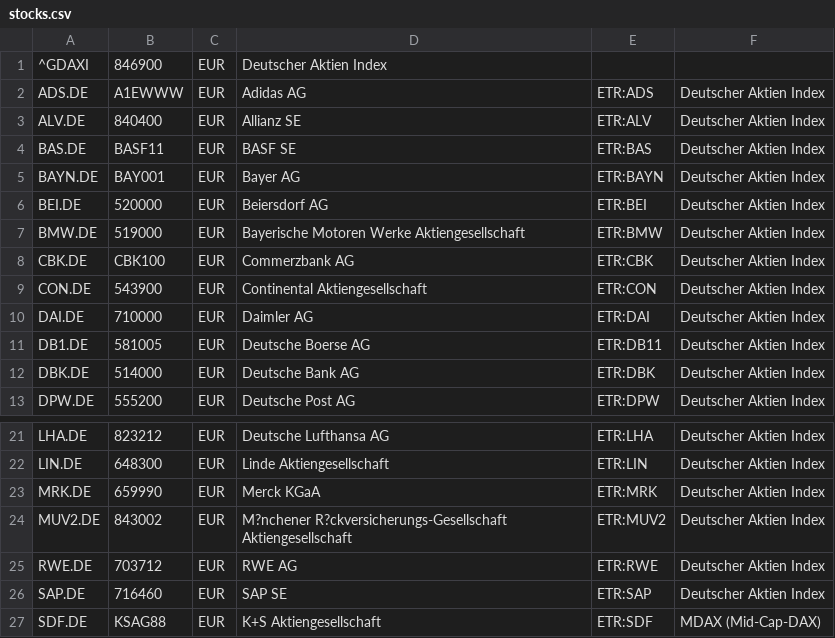
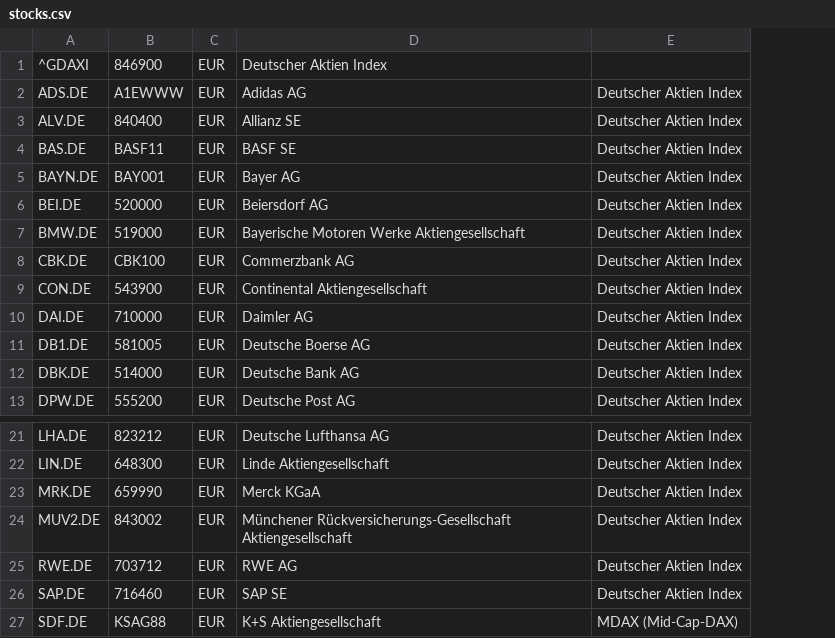
Before and after one commit to mquasten/portfolio, a CSV file: portfolio.batch/portfilio.batch/data/stocks.csv, drawn as a sheet; only a part is shown, gaps mark what is left out; the diff names each change by its address in the sheet, - before the commit and + after, or states it on an @@ line.

```diff
--- a/portfolio.batch/portfilio.batch/data/stocks.csv
+++ b/portfolio.batch/portfilio.batch/data/stocks.csv
-column E, rows 2-13: ETR:ADS | ETR:ALV | ETR:BAS | ETR:BAYN | ETR:BEI | ETR:BMW | ETR:CBK | ETR:CON | ETR:DAI | ETR:DB11 | ETR:DBK | ETR:DPW; rows 21-27: ETR:LHA | ETR:LIN | ETR:MRK | ETR:MUV2 | ETR:RWE | ETR:SAP | ETR:SDF
-D24: M?nchener R?ckversicherungs-Gesellschaft Aktiengesellschaft
+D24: Münchener Rückversicherungs-Gesellschaft Aktiengesellschaft
```
Also changed, not shown: 13 other files.
